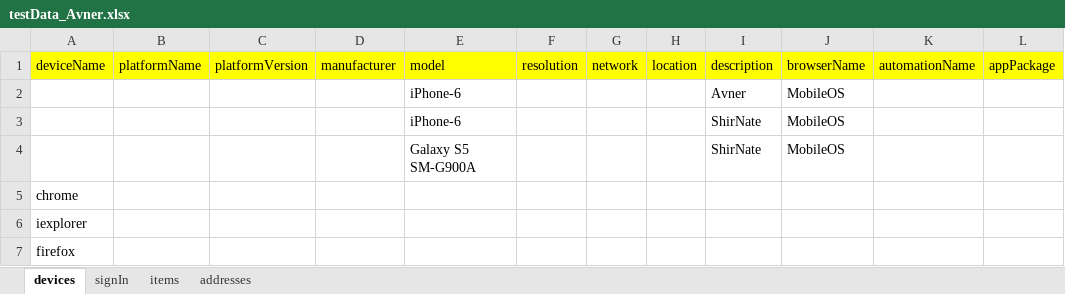
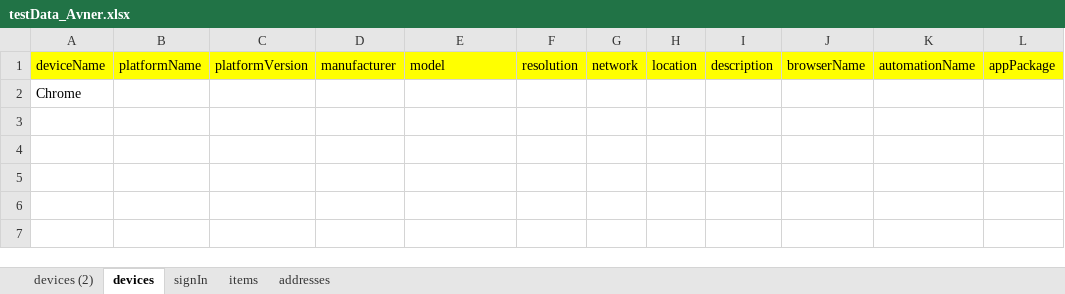
Before and after one commit to westondunn/Beton, an Excel workbook: Beton/src/main/resources/dataSheets/testData_Avner.xlsx, sheet devices, drawn as a sheet; values as stored, in another font and other column widths than the file's, no borders; removed rows and columns are numbered as before the commit, all else as after; the diff names each change by its address in the sheet, - before the commit and + after, or states it on an @@ line.

```diff
--- a/Beton/src/main/resources/dataSheets/testData_Avner.xlsx (sheet devices)
+++ b/Beton/src/main/resources/dataSheets/testData_Avner.xlsx (sheet devices)
+sheet tab: devices (2)
-row 2:  |  |  |  | iPhone-6 |  |  |  | Avner | MobileOS
-row 3:  |  |  |  | iPhone-6 |  |  |  | ShirNate | MobileOS
-row 4:  |  |  |  | Galaxy S5 SM-G900A |  |  |  | ShirNate | MobileOS
-A2: chrome
+A2: Chrome
-row 6: iexplorer
-row 7: firefox
```
Also changed, not shown: Beton/src/main/resources/dataSheets/testResults.xlsx, 7 other files.
